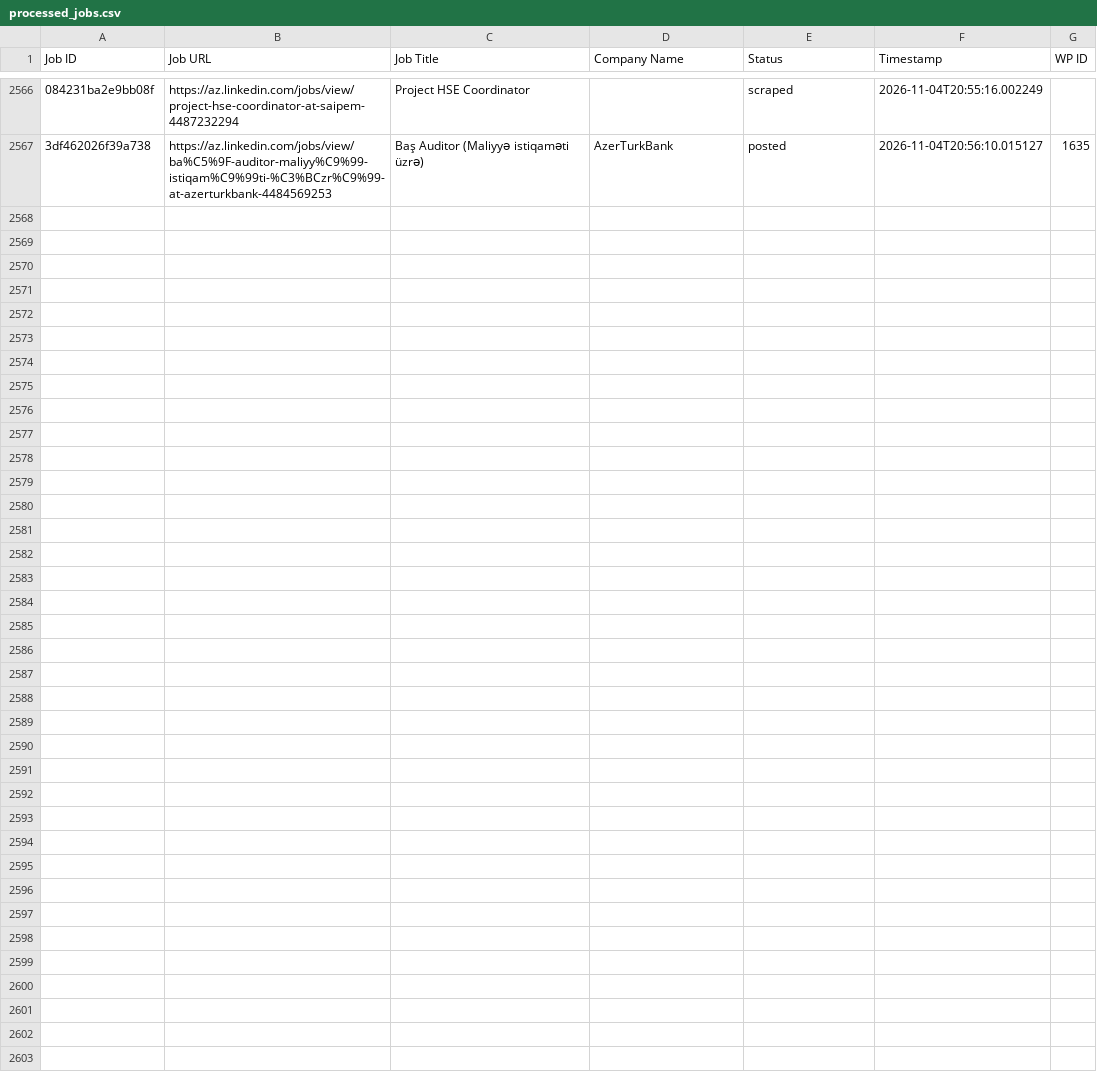
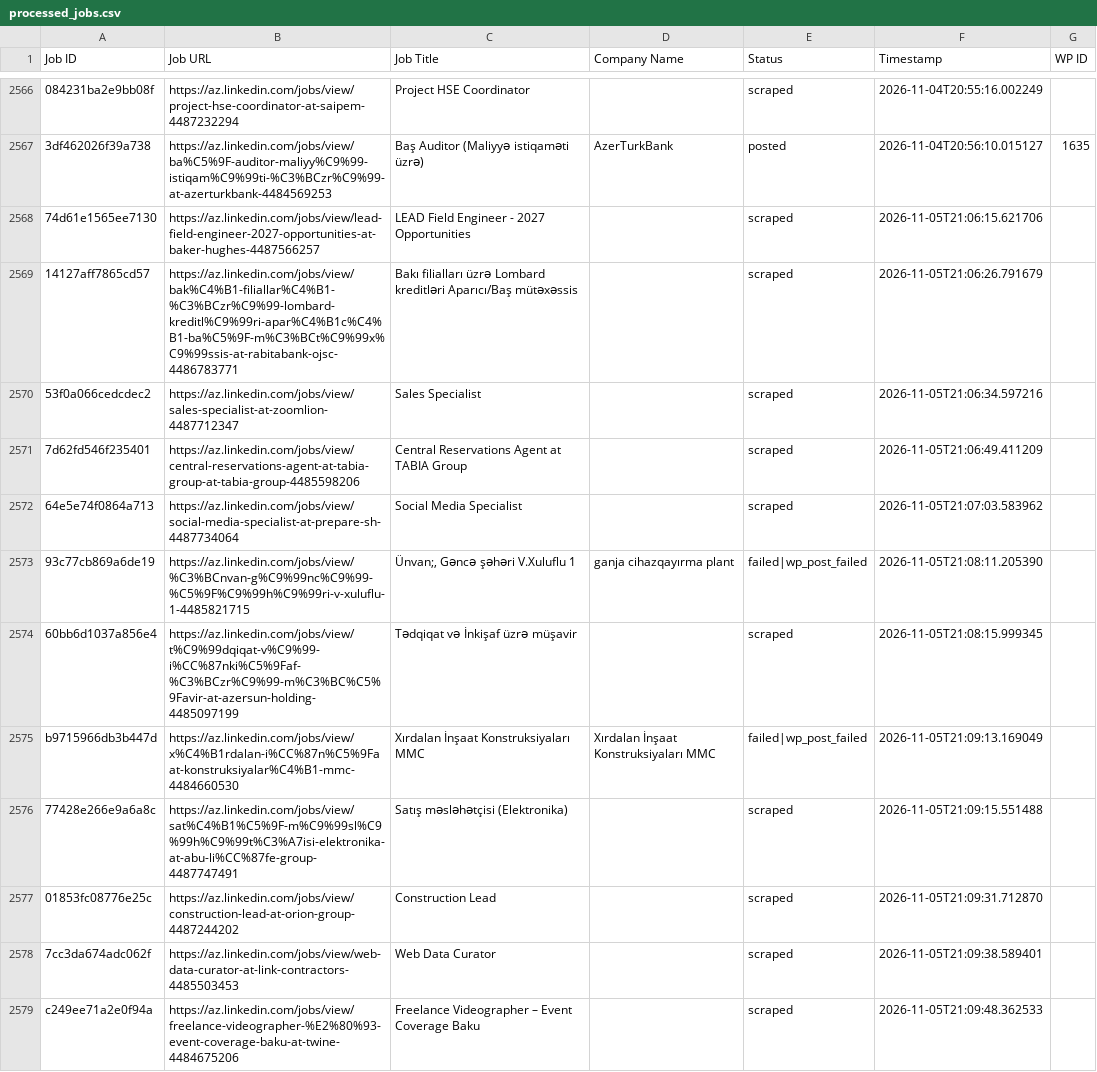
Before and after one commit to mimusdesign/az, a CSV file: processed_jobs.csv, drawn as a sheet; only a part is shown, gaps mark what is left out; the diff covers the shown part only; the diff names each change by its address in the sheet, - before the commit and + after, or states it on an @@ line.

```diff
--- a/processed_jobs.csv
+++ b/processed_jobs.csv
+row 2568: 74d61e1565ee7130 | https://az.linkedin.com/jobs/view/lead-field-engineer-2027-opportunities-at-baker-hughes-4487566257 | LEAD Field Engineer - 2027 Opportunities |  | scraped | 2026-11-05T21:06:15.621706
+row 2569: 14127aff7865cd57 | https://az.linkedin.com/jobs/view/bak%C4%B1-filiallar%C4%B1-%C3%BCzr%C9%99-lombard-kreditl%C9%99ri-apar%C4%B1c%C4%B1-ba%C5%9F-m%C3%BCt%C9%99x%C9%99ssis-at-rabitabank-ojsc-4486783771 | Bakı filialları üzrə Lombard kreditləri Aparıcı/Baş mütəxəssis |  | scraped | 2026-11-05T21:06:26.791679
+row 2570: 53f0a066cedcdec2 | https://az.linkedin.com/jobs/view/sales-specialist-at-zoomlion-4487712347 | Sales Specialist |  | scraped | 2026-11-05T21:06:34.597216
+row 2571: 7d62fd546f235401 | https://az.linkedin.com/jobs/view/central-reservations-agent-at-tabia-group-at-tabia-group-4485598206 | Central Reservations Agent at TABIA Group |  | scraped | 2026-11-05T21:06:49.411209
+row 2572: 64e5e74f0864a713 | https://az.linkedin.com/jobs/view/social-media-specialist-at-prepare-sh-4487734064 | Social Media Specialist |  | scraped | 2026-11-05T21:07:03.583962
+row 2573: 93c77cb869a6de19 | https://az.linkedin.com/jobs/view/%C3%BCnvan-g%C9%99nc%C9%99-%C5%9F%C9%99h%C9%99ri-v-xuluflu-1-4485821715 | Ünvan;, Gəncə şəhəri V.Xuluflu 1 | ganja cihazqayırma plant | failed|wp_post_failed | 2026-11-05T21:08:11.205390
+row 2574: 60bb6d1037a856e4 | https://az.linkedin.com/jobs/view/t%C9%99dqiqat-v%C9%99-i%CC%87nki%C5%9Faf-%C3%BCzr%C9%99-m%C3%BC%C5%9Favir-at-azersun-holding-4485097199 | Tədqiqat və İnkişaf üzrə müşavir |  | scraped | 2026-11-05T21:08:15.999345
+row 2575: b9715966db3b447d | https://az.linkedin.com/jobs/view/x%C4%B1rdalan-i%CC%87n%C5%9Faat-konstruksiyalar%C4%B1-mmc-4484660530 | Xırdalan İnşaat Konstruksiyaları MMC | Xırdalan İnşaat Konstruksiyaları MMC | failed|wp_post_failed | 2026-11-05T21:09:13.169049
+row 2576: 77428e266e9a6a8c | https://az.linkedin.com/jobs/view/sat%C4%B1%C5%9F-m%C9%99sl%C9%99h%C9%99t%C3%A7isi-elektronika-at-abu-li%CC%87fe-group-4487747491 | Satış məsləhətçisi (Elektronika) |  | scraped | 2026-11-05T21:09:15.551488
+row 2577: 01853fc08776e25c | https://az.linkedin.com/jobs/view/construction-lead-at-orion-group-4487244202 | Construction Lead |  | scraped | 2026-11-05T21:09:31.712870
+row 2578: 7cc3da674adc062f | https://az.linkedin.com/jobs/view/web-data-curator-at-link-contractors-4485503453 | Web Data Curator |  | scraped | 2026-11-05T21:09:38.589401
+row 2579: c249ee71a2e0f94a | https://az.linkedin.com/jobs/view/freelance-videographer-%E2%80%93-event-coverage-baku-at-twine-4484675206 | Freelance Videographer – Event Coverage Baku |  | scraped | 2026-11-05T21:09:48.362533
```
Also changed, not shown: 11 added rows elsewhere in this file.
